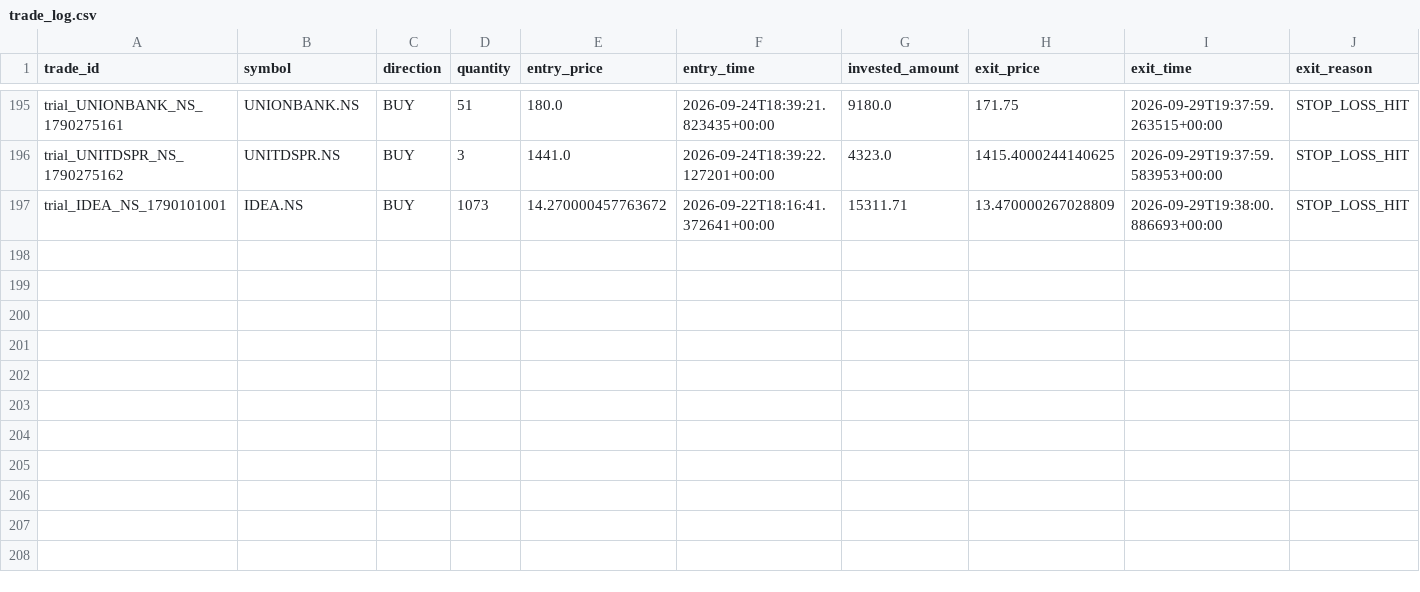
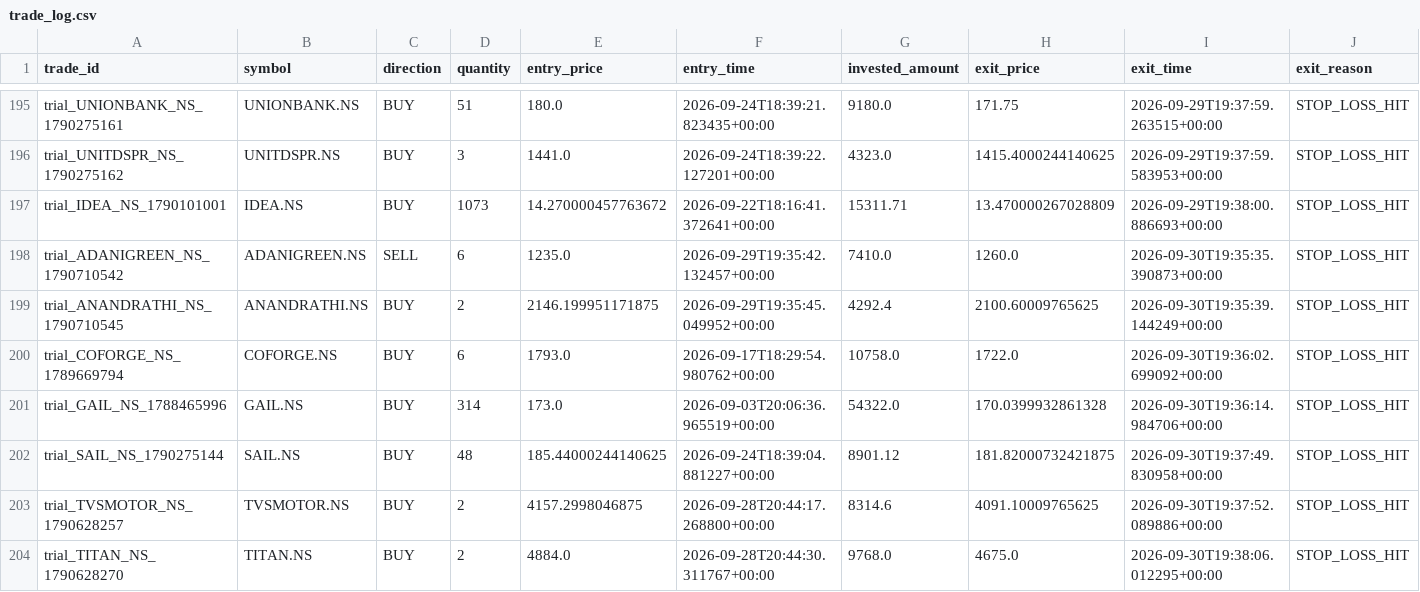
Before and after one commit to gobo-pixel/Professional-setup-of-swing-trading-Fixed-version2, a CSV file: storage/trial_trades/trade_log.csv, drawn as a sheet; only a part is shown, gaps mark what is left out; rows hold the shown columns only; the diff names each change by its address in the sheet, - before the commit and + after, or states it on an @@ line.

```diff
--- a/storage/trial_trades/trade_log.csv
+++ b/storage/trial_trades/trade_log.csv
+row 198: trial_ADANIGREEN_NS_1790710542 | ADANIGREEN.NS | SELL | 6 | 1235.0 | 2026-09-29T19:35:42.132457+00:00 | 7410.0 | 1260.0 | 2026-09-30T19:35:35.390873+00:00 | STOP_LOSS_HIT
+row 199: trial_ANANDRATHI_NS_1790710545 | ANANDRATHI.NS | BUY | 2 | 2146.199951171875 | 2026-09-29T19:35:45.049952+00:00 | 4292.4 | 2100.60009765625 | 2026-09-30T19:35:39.144249+00:00 | STOP_LOSS_HIT
+row 200: trial_COFORGE_NS_1789669794 | COFORGE.NS | BUY | 6 | 1793.0 | 2026-09-17T18:29:54.980762+00:00 | 10758.0 | 1722.0 | 2026-09-30T19:36:02.699092+00:00 | STOP_LOSS_HIT
+row 201: trial_GAIL_NS_1788465996 | GAIL.NS | BUY | 314 | 173.0 | 2026-09-03T20:06:36.965519+00:00 | 54322.0 | 170.0399932861328 | 2026-09-30T19:36:14.984706+00:00 | STOP_LOSS_HIT
+row 202: trial_SAIL_NS_1790275144 | SAIL.NS | BUY | 48 | 185.44000244140625 | 2026-09-24T18:39:04.881227+00:00 | 8901.12 | 181.82000732421875 | 2026-09-30T19:37:49.830958+00:00 | STOP_LOSS_HIT
+row 203: trial_TVSMOTOR_NS_1790628257 | TVSMOTOR.NS | BUY | 2 | 4157.2998046875 | 2026-09-28T20:44:17.268800+00:00 | 8314.6 | 4091.10009765625 | 2026-09-30T19:37:52.089886+00:00 | STOP_LOSS_HIT
+row 204: trial_TITAN_NS_1790628270 | TITAN.NS | BUY | 2 | 4884.0 | 2026-09-28T20:44:30.311767+00:00 | 9768.0 | 4675.0 | 2026-09-30T19:38:06.012295+00:00 | STOP_LOSS_HIT
```
Also changed, not shown: 1 other file.
